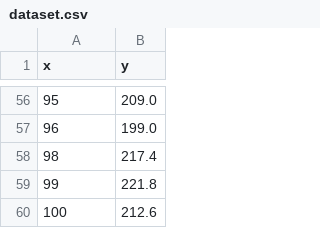
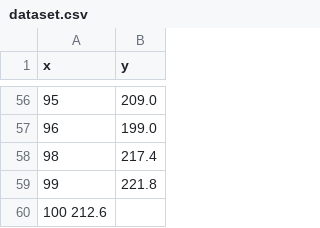
Before and after one commit to AA-Hamza/ML-training---IEEE-CS-ZSB, a CSV file: Task2-Gradient-Dscent-Linear-Regression/dataset.csv, drawn as a sheet; only a part is shown, gaps mark what is left out; removed rows and columns are numbered as before the commit, all else as after; the diff names each change by its address in the sheet, - before the commit and + after, or states it on an @@ line.

Commit message:
better formatting

```diff
--- a/Task2-Gradient-Dscent-Linear-Regression/dataset.csv
+++ b/Task2-Gradient-Dscent-Linear-Regression/dataset.csv
-row 60: 100 | 212.6
+row 60: 100 212.6
```
